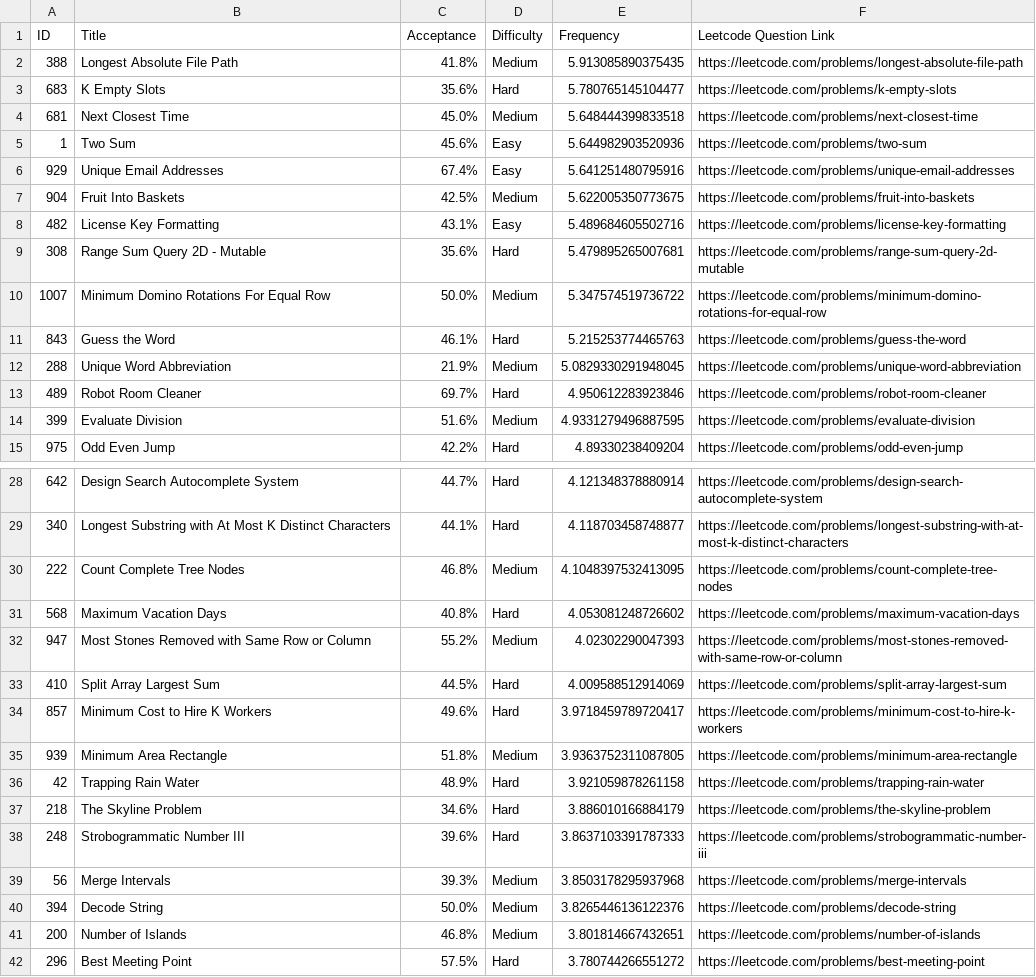
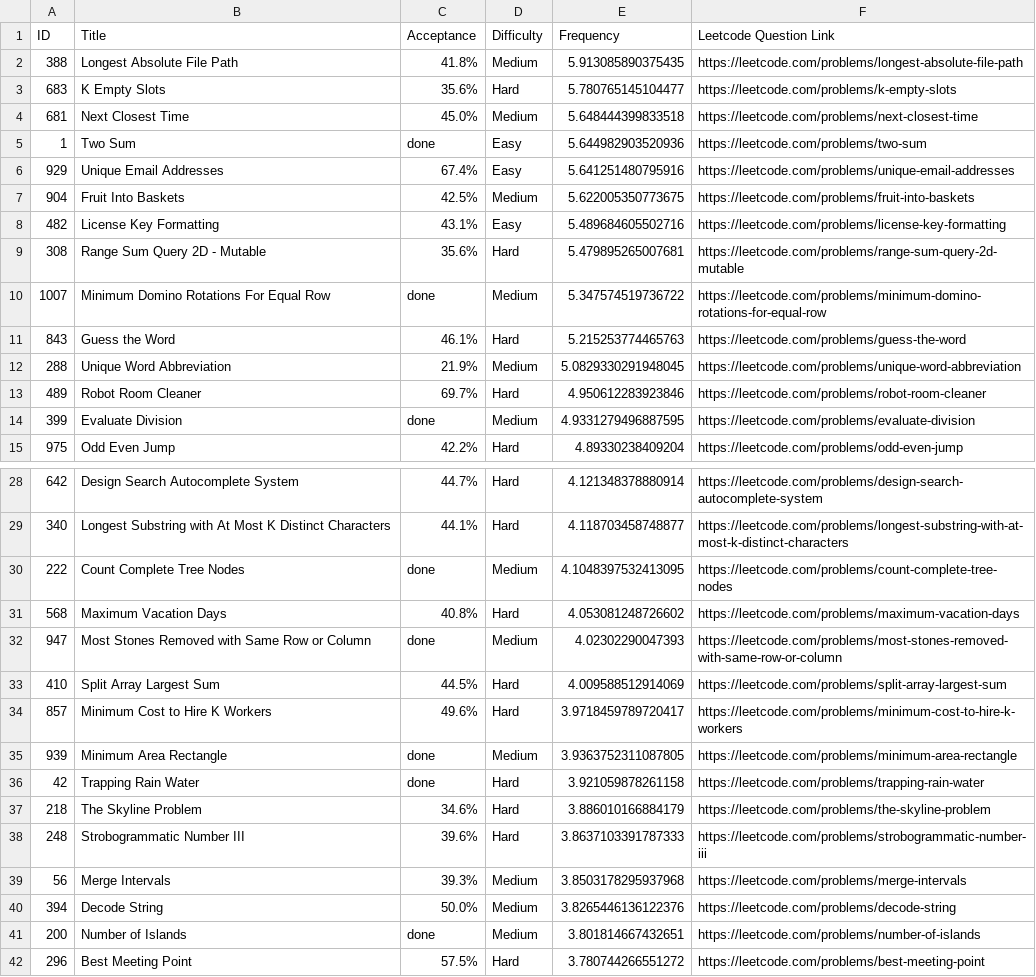
Before and after one commit to arpitaagrawal08/LeetCode-Questions-CompanyWise, a CSV file: google_alltime.csv, drawn as a sheet; only a part is shown, gaps mark what is left out; the diff covers the shown part only.

Commit message:
Update google_alltime.csv

```diff
--- a/google_alltime.csv
+++ b/google_alltime.csv
@@ -4,3 +4,3 @@ ID,Title,Acceptance,Difficulty,Frequency,Leetcode Question Link
 681,Next Closest Time,45.0%,Medium,5.648444399833518, https://leetcode.com/problems/next-closest-time
-1,Two Sum,45.6%,Easy,5.644982903520936, https://leetcode.com/problems/two-sum
+1,Two Sum,done,Easy,5.644982903520936, https://leetcode.com/problems/two-sum
 929,Unique Email Addresses,67.4%,Easy,5.641251480795916, https://leetcode.com/problems/unique-email-addresses
@@ -9,3 +9,3 @@ ID,Title,Acceptance,Difficulty,Frequency,Leetcode Question Link
 308,Range Sum Query 2D - Mutable,35.6%,Hard,5.479895265007681, https://leetcode.com/problems/range-sum-query-2d-mutable
-1007,Minimum Domino Rotations For Equal Row,50.0%,Medium,5.347574519736722, https://leetcode.com/problems/minimum-domino-rotations-for-equal-row
+1007,Minimum Domino Rotations For Equal Row,done,Medium,5.347574519736722, https://leetcode.com/problems/minimum-domino-rotations-for-equal-row
 843,Guess the Word,46.1%,Hard,5.215253774465763, https://leetcode.com/problems/guess-the-word
@@ -13,3 +13,3 @@ ID,Title,Acceptance,Difficulty,Frequency,Leetcode Question Link
 489,Robot Room Cleaner,69.7%,Hard,4.950612283923846, https://leetcode.com/problems/robot-room-cleaner
-399,Evaluate Division,51.6%,Medium,4.9331279496887595, https://leetcode.com/problems/evaluate-division
+399,Evaluate Division,done,Medium,4.9331279496887595, https://leetcode.com/problems/evaluate-division
 975,Odd Even Jump,42.2%,Hard,4.89330238409204, https://leetcode.com/problems/odd-even-jump
@@ -29,9 +29,9 @@ ID,Title,Acceptance,Difficulty,Frequency,Leetcode Question Link
 340,Longest Substring with At Most K Distinct Characters,44.1%,Hard,4.118703458748877, https://leetcode.com/problems/longest-substring-with-at-most-k-distinct-characters
-222,Count Complete Tree Nodes,46.8%,Medium,4.1048397532413095, https://leetcode.com/problems/count-complete-tree-nodes
+222,Count Complete Tree Nodes,done,Medium,4.1048397532413095, https://leetcode.com/problems/count-complete-tree-nodes
 568,Maximum Vacation Days,40.8%,Hard,4.053081248726602, https://leetcode.com/problems/maximum-vacation-days
-947,Most Stones Removed with Same Row or Column,55.2%,Medium,4.02302290047393, https://leetcode.com/problems/most-stones-removed-with-same-row-or-column
+947,Most Stones Removed with Same Row or Column,done,Medium,4.02302290047393, https://leetcode.com/problems/most-stones-removed-with-same-row-or-column
 410,Split Array Largest Sum,44.5%,Hard,4.009588512914069, https://leetcode.com/problems/split-array-largest-sum
 857,Minimum Cost to Hire K Workers,49.6%,Hard,3.9718459789720417, https://leetcode.com/problems/minimum-cost-to-hire-k-workers
-939,Minimum Area Rectangle,51.8%,Medium,3.9363752311087805, https://leetcode.com/problems/minimum-area-rectangle
-42,Trapping Rain Water,48.9%,Hard,3.921059878261158, https://leetcode.com/problems/trapping-rain-water
+939,Minimum Area Rectangle,done,Medium,3.9363752311087805, https://leetcode.com/problems/minimum-area-rectangle
+42,Trapping Rain Water,done,Hard,3.921059878261158, https://leetcode.com/problems/trapping-rain-water
 218,The Skyline Problem,34.6%,Hard,3.886010166884179, https://leetcode.com/problems/the-skyline-problem
@@ -40,3 +40,3 @@ ID,Title,Acceptance,Difficulty,Frequency,Leetcode Question Link
 394,Decode String,50.0%,Medium,3.8265446136122376, https://leetcode.com/problems/decode-string
-200,Number of Islands,46.8%,Medium,3.801814667432651, https://leetcode.com/problems/number-of-islands
+200,Number of Islands,done,Medium,3.801814667432651, https://leetcode.com/problems/number-of-islands
 296,Best Meeting Point,57.5%,Hard,3.780744266551272, https://leetcode.com/problems/best-meeting-point
```
Also changed, not shown: 1 edited cell elsewhere in this file.
